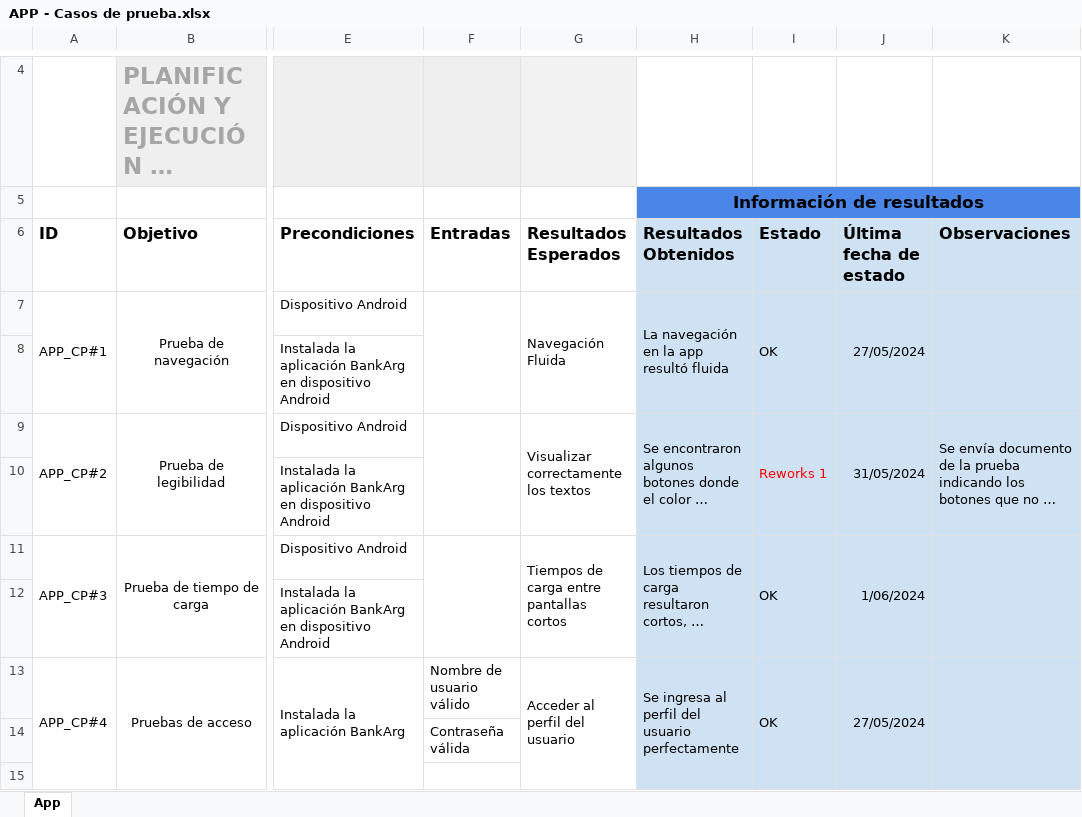
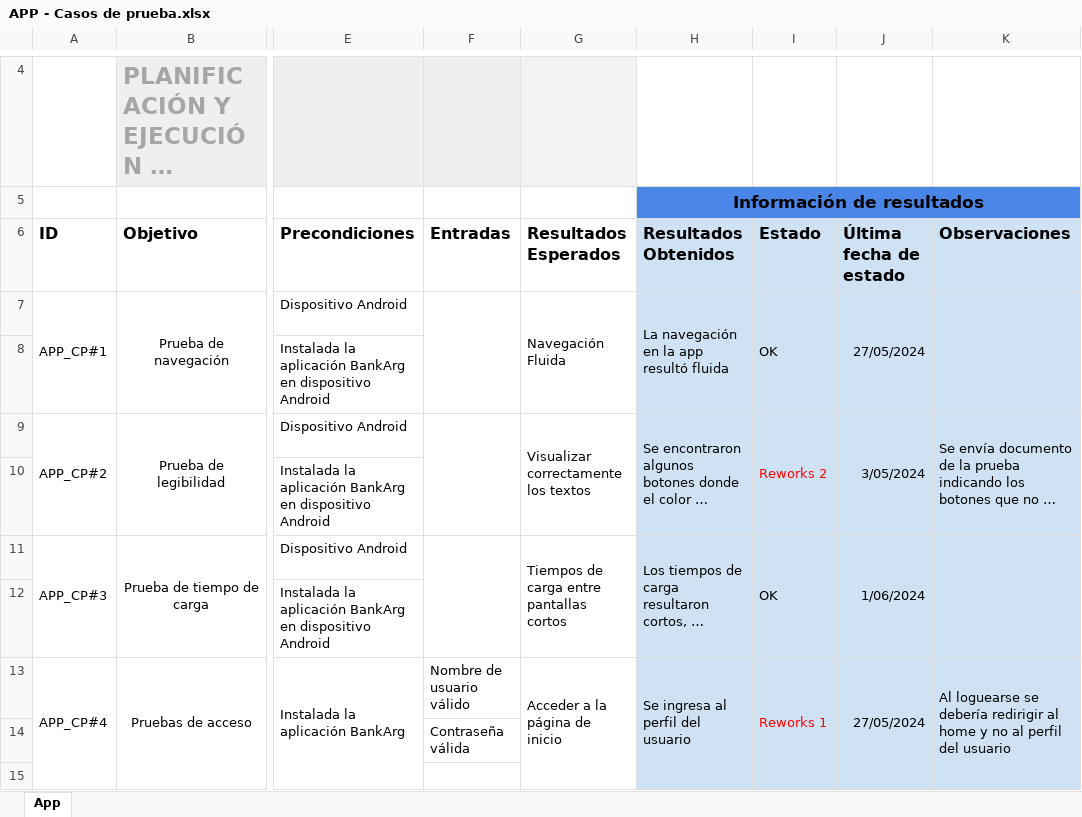
Before and after one commit to bely092/BankArg-APP-2024, an Excel workbook: Documentacion/APP - Casos de prueba.xlsx, sheet App, drawn as a sheet; only a part is shown, gaps mark what is left out; long unchanged cells end in …; values as stored, in another font and other column widths than the file's, no borders; the diff names each change by its address in the sheet, - before the commit and + after, or states it on an @@ line.

Commit message:
Update APP - Casos de prueba.xlsx

```diff
--- a/Documentacion/APP - Casos de prueba.xlsx (sheet App)
+++ b/Documentacion/APP - Casos de prueba.xlsx (sheet App)
-I9 (Estado): Reworks 1
+I9 (Estado): Reworks 2
-J9 (Última fecha de estado): 31/05/2024
+J9 (Última fecha de estado): 3/05/2024
-G13 (Resultados Esperados): Acceder al perfil del usuario
+G13 (Resultados Esperados): Acceder a la página de inicio
-H13 (Resultados Obtenidos): Se ingresa al perfil del usuario perfectamente
+H13 (Resultados Obtenidos): Se ingresa al perfil del usuario
-I13 (Estado): OK
+I13 (Estado): Reworks 1
-I13 text colour: black
+I13 text colour: #FF0000
-K13 (Observaciones): (empty)
+K13 (Observaciones): Al loguearse se debería redirigir al home y no al perfil del usuario
```
